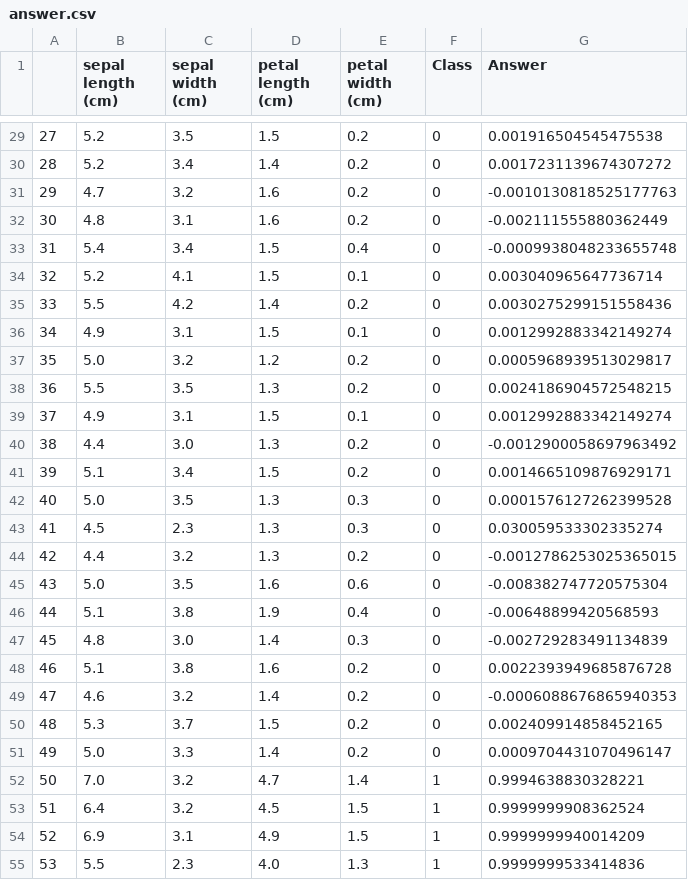
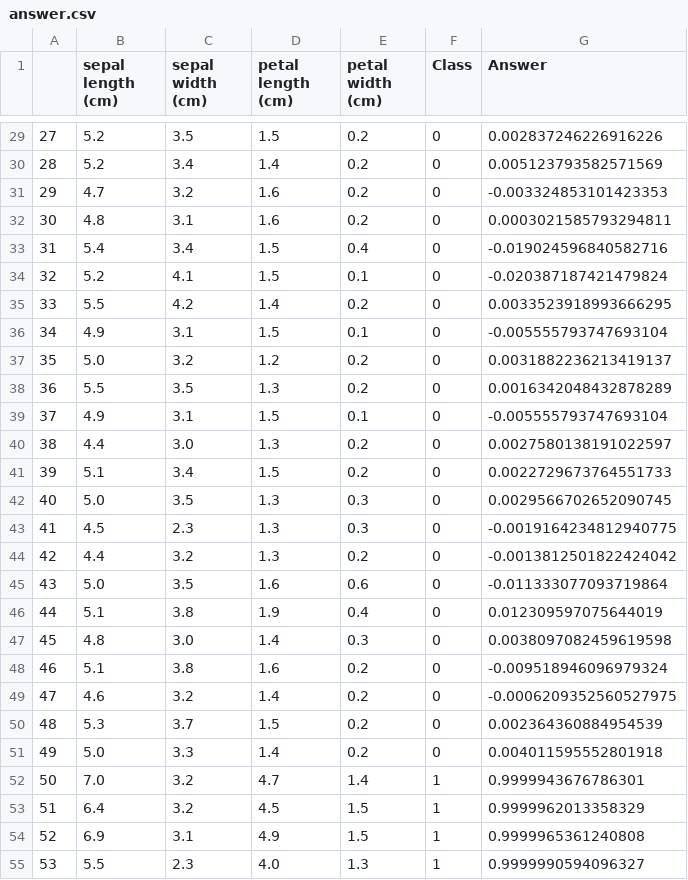
Before and after one commit to buzutilucas/neural-network, a CSV file: csv/answer.csv, drawn as a sheet; only a part is shown, gaps mark what is left out; the diff covers the shown part only.

```diff
--- a/csv/answer.csv
+++ b/csv/answer.csv
@@ -29,27 +29,27 @@
-27,5.2,3.5,1.5,0.2,0,0.001916504545475538
-28,5.2,3.4,1.4,0.2,0,0.0017231139674307272
-29,4.7,3.2,1.6,0.2,0,-0.0010130818525177763
-30,4.8,3.1,1.6,0.2,0,-0.002111555880362449
-31,5.4,3.4,1.5,0.4,0,-0.0009938048233655748
-32,5.2,4.1,1.5,0.1,0,0.003040965647736714
-33,5.5,4.2,1.4,0.2,0,0.0030275299151558436
-34,4.9,3.1,1.5,0.1,0,0.0012992883342149274
-35,5.0,3.2,1.2,0.2,0,0.0005968939513029817
-36,5.5,3.5,1.3,0.2,0,0.0024186904572548215
-37,4.9,3.1,1.5,0.1,0,0.0012992883342149274
-38,4.4,3.0,1.3,0.2,0,-0.0012900058697963492
-39,5.1,3.4,1.5,0.2,0,0.0014665109876929171
-40,5.0,3.5,1.3,0.3,0,0.0001576127262399528
-41,4.5,2.3,1.3,0.3,0,0.030059533302335274
-42,4.4,3.2,1.3,0.2,0,-0.0012786253025365015
-43,5.0,3.5,1.6,0.6,0,-0.008382747720575304
-44,5.1,3.8,1.9,0.4,0,-0.00648899420568593
-45,4.8,3.0,1.4,0.3,0,-0.002729283491134839
-46,5.1,3.8,1.6,0.2,0,0.0022393949685876728
-47,4.6,3.2,1.4,0.2,0,-0.0006088676865940353
-48,5.3,3.7,1.5,0.2,0,0.002409914858452165
-49,5.0,3.3,1.4,0.2,0,0.0009704431070496147
-50,7.0,3.2,4.7,1.4,1,0.9994638830328221
-51,6.4,3.2,4.5,1.5,1,0.9999999908362524
-52,6.9,3.1,4.9,1.5,1,0.9999999940014209
-53,5.5,2.3,4.0,1.3,1,0.9999999533414836
+27,5.2,3.5,1.5,0.2,0,0.002837246226916226
+28,5.2,3.4,1.4,0.2,0,0.005123793582571569
+29,4.7,3.2,1.6,0.2,0,-0.003324853101423353
+30,4.8,3.1,1.6,0.2,0,0.0003021585793294811
+31,5.4,3.4,1.5,0.4,0,-0.019024596840582716
+32,5.2,4.1,1.5,0.1,0,-0.020387187421479824
+33,5.5,4.2,1.4,0.2,0,0.0033523918993666295
+34,4.9,3.1,1.5,0.1,0,-0.005555793747693104
+35,5.0,3.2,1.2,0.2,0,0.0031882236213419137
+36,5.5,3.5,1.3,0.2,0,0.0016342048432878289
+37,4.9,3.1,1.5,0.1,0,-0.005555793747693104
+38,4.4,3.0,1.3,0.2,0,0.0027580138191022597
+39,5.1,3.4,1.5,0.2,0,0.0022729673764551733
+40,5.0,3.5,1.3,0.3,0,0.0029566702652090745
+41,4.5,2.3,1.3,0.3,0,-0.0019164234812940775
+42,4.4,3.2,1.3,0.2,0,-0.0013812501822424042
+43,5.0,3.5,1.6,0.6,0,-0.011333077093719864
+44,5.1,3.8,1.9,0.4,0,0.012309597075644019
+45,4.8,3.0,1.4,0.3,0,0.0038097082459619598
+46,5.1,3.8,1.6,0.2,0,-0.009518946096979324
+47,4.6,3.2,1.4,0.2,0,-0.0006209352560527975
+48,5.3,3.7,1.5,0.2,0,0.002364360884954539
+49,5.0,3.3,1.4,0.2,0,0.004011595552801918
+50,7.0,3.2,4.7,1.4,1,0.9999943676786301
+51,6.4,3.2,4.5,1.5,1,0.9999962013358329
+52,6.9,3.1,4.9,1.5,1,0.9999965361240808
+53,5.5,2.3,4.0,1.3,1,0.9999990594096327
```
Also changed, not shown: 123 edited cells elsewhere in this file, csv/weights0.csv, csv/weights1.csv, 9 other files.
